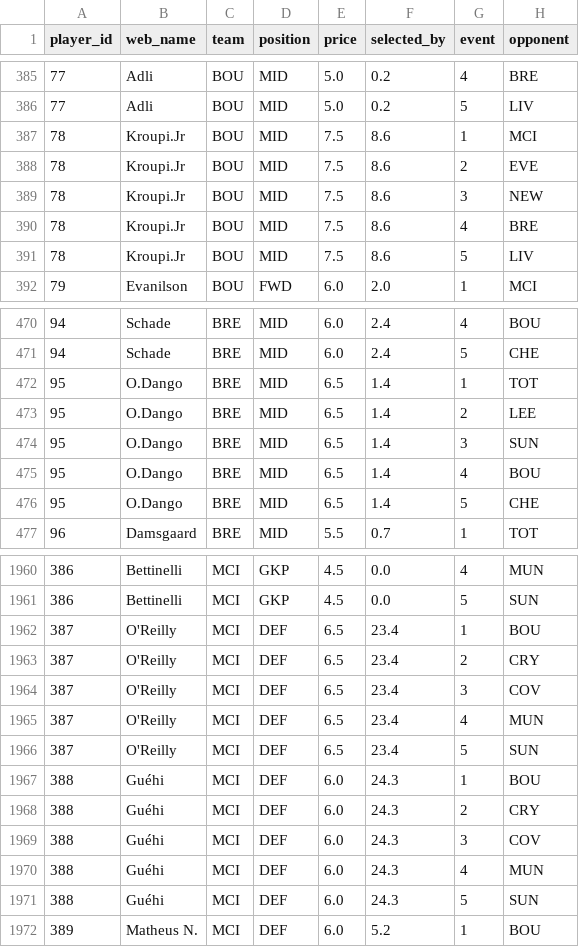
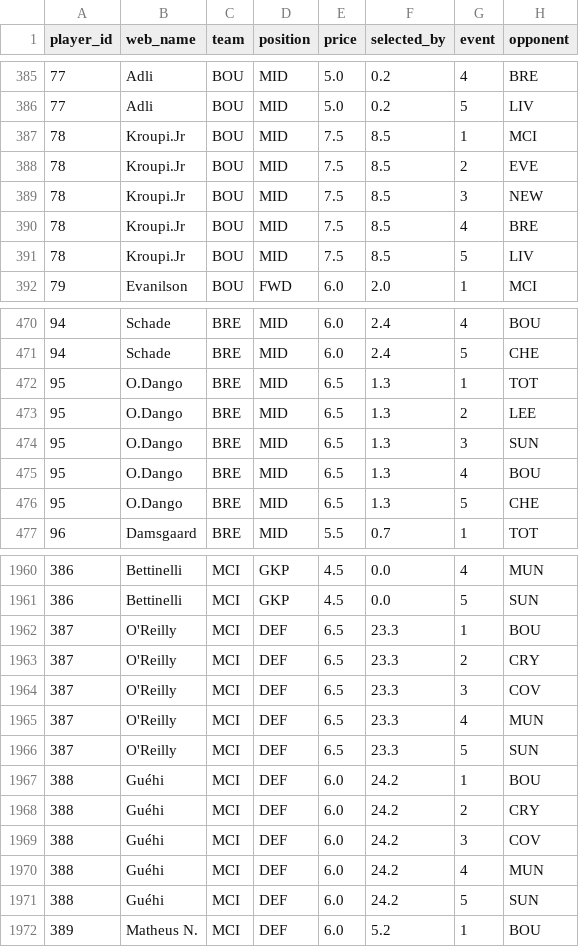
Before and after one commit to hsimmonds01/Claude, a CSV file: fpl-agent/data/projections.csv, drawn as a sheet; only a part is shown, gaps mark what is left out; the diff covers the shown part only; the diff names each change by its address in the sheet, - before the commit and + after, or states it on an @@ line.

```diff
--- a/fpl-agent/data/projections.csv
+++ b/fpl-agent/data/projections.csv
-F387:F391 (selected_by): 8.6
+F387:F391 (selected_by): 8.5
-F472:F476 (selected_by): 1.4
+F472:F476 (selected_by): 1.3
-F1962:F1966 (selected_by): 23.4
+F1962:F1966 (selected_by): 23.3
-F1967:F1971 (selected_by): 24.3
+F1967:F1971 (selected_by): 24.2
```
Also changed, not shown: 70 edited cells elsewhere in this file, fpl-agent/data/players.csv, 13 other files.
